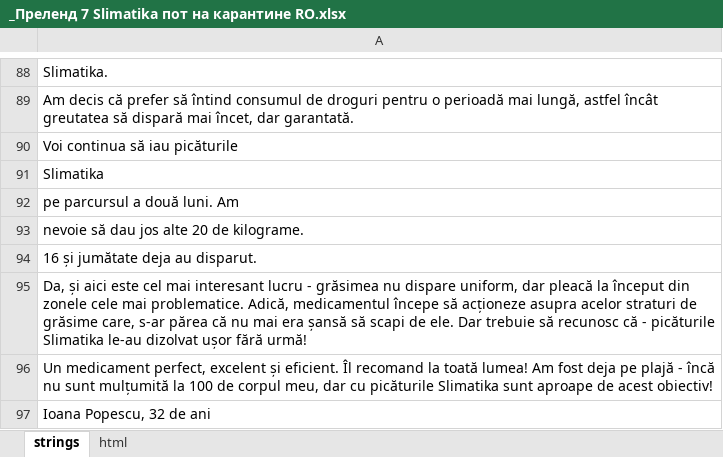
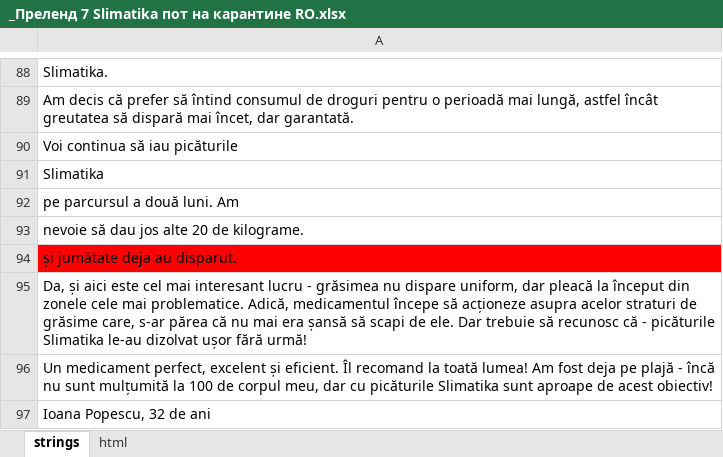
Before and after one commit to DanzigWebb/lands, an Excel workbook: pre/fater/ro/slimatika/_Преленд 7 Slimatika пот на карантине RO.xlsx, sheet strings, drawn as a sheet; only a part is shown, gaps mark what is left out; values as stored, in another font and other column widths than the file's, no borders; charts and pictures not drawn; the diff names each change by its address in the sheet, - before the commit and + after, or states it on an @@ line.

```diff
--- a/pre/fater/ro/slimatika/_Преленд 7 Slimatika пот на карантине RO.xlsx (sheet strings)
+++ b/pre/fater/ro/slimatika/_Преленд 7 Slimatika пот на карантине RO.xlsx (sheet strings)
-A94: 16 și jumătate deja au disparut.
+A94: și jumătate deja au disparut.
-A94 fill: none
+A94 fill: #FF0000
```
Also changed, not shown: 1 other file.
